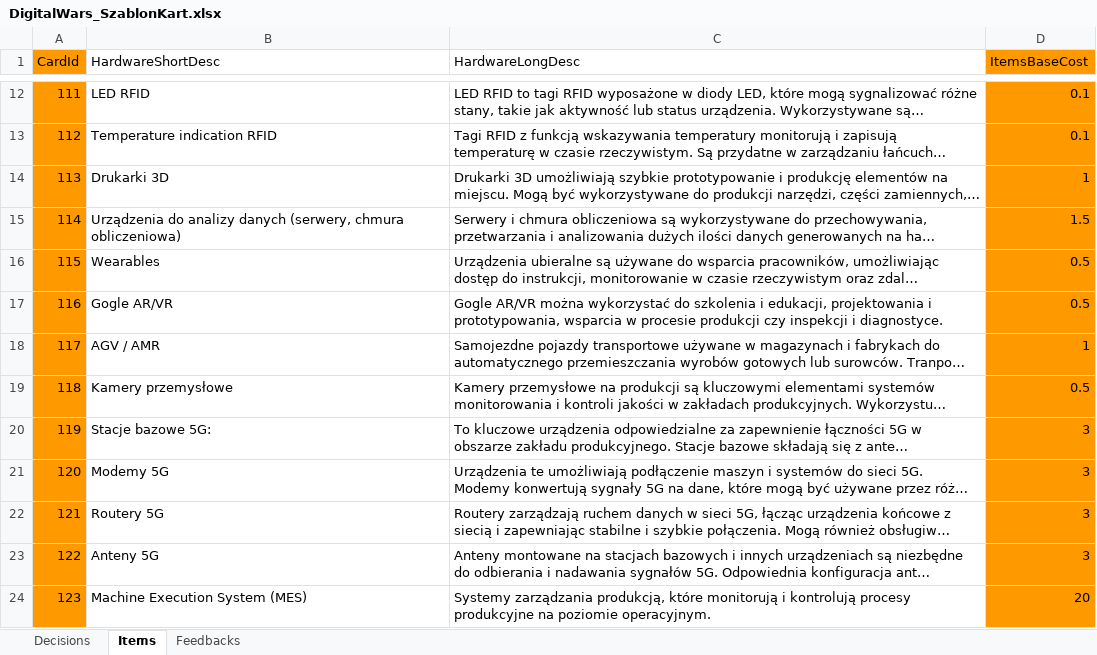
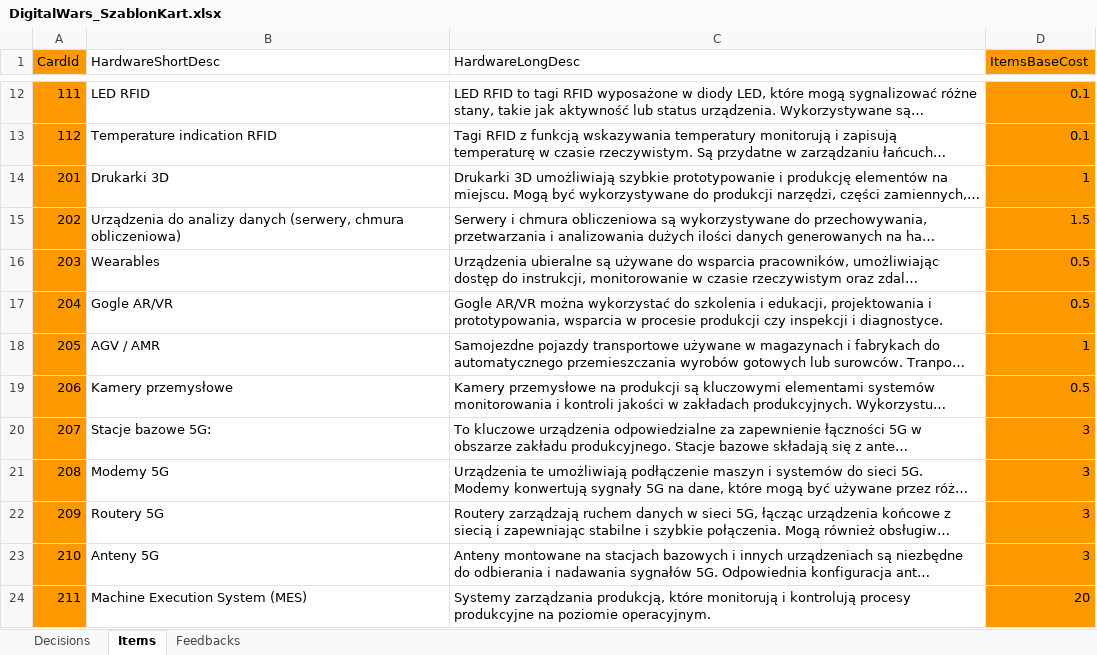
Before and after one commit to Kalimedess/ITM_ProjektZespo-owy, an Excel workbook: backend/DigitalWars_SzablonKart.xlsx, sheet Items, drawn as a sheet; only a part is shown, gaps mark what is left out; long unchanged cells end in …; values as stored, in another font and other column widths than the file's, no borders; the diff covers the shown part only; the diff names each change by its address in the sheet, - before the commit and + after, or states it on an @@ line.

Commit message:
Dodano zapisywanie talii kart z pliku excel

```diff
--- a/backend/DigitalWars_SzablonKart.xlsx (sheet Items)
+++ b/backend/DigitalWars_SzablonKart.xlsx (sheet Items)
-A14 (CardId): 113
+A14 (CardId): 201
-A15 (CardId): 114
+A15 (CardId): 202
-A16 (CardId): 115
+A16 (CardId): 203
-A17 (CardId): 116
+A17 (CardId): 204
-A18 (CardId): 117
+A18 (CardId): 205
-A19 (CardId): 118
+A19 (CardId): 206
-A20 (CardId): 119
+A20 (CardId): 207
-A21 (CardId): 120
+A21 (CardId): 208
-A22 (CardId): 121
+A22 (CardId): 209
-A23 (CardId): 122
+A23 (CardId): 210
-A24 (CardId): 123
+A24 (CardId): 211
```
Also changed, not shown: 11 edited cells elsewhere in this sheet, 18 other files.
